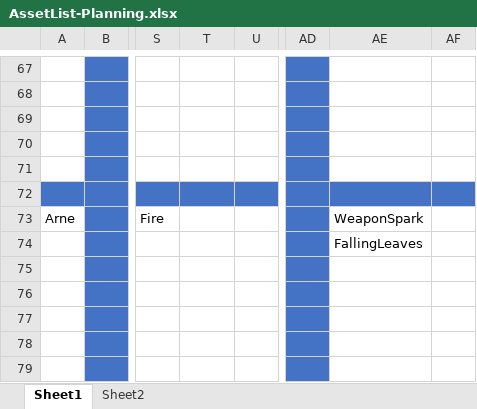
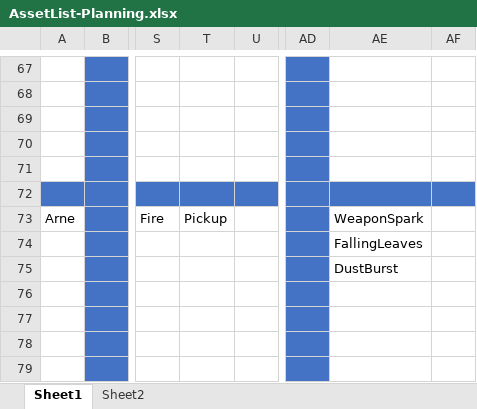
Before and after one commit to Sepi-Florez/Orphanage, an Excel workbook: Documents/AssetList-Planning.xlsx, sheet Sheet1, drawn as a sheet; only a part is shown, gaps mark what is left out; values as stored, in another font and other column widths than the file's, no borders; the diff names each change by its address in the sheet, - before the commit and + after, or states it on an @@ line.

Commit message:
Planning Updated

```diff
--- a/Documents/AssetList-Planning.xlsx (sheet Sheet1)
+++ b/Documents/AssetList-Planning.xlsx (sheet Sheet1)
-T73: (empty)
+T73: Pickup
-AE75: (empty)
+AE75: DustBurst
```
